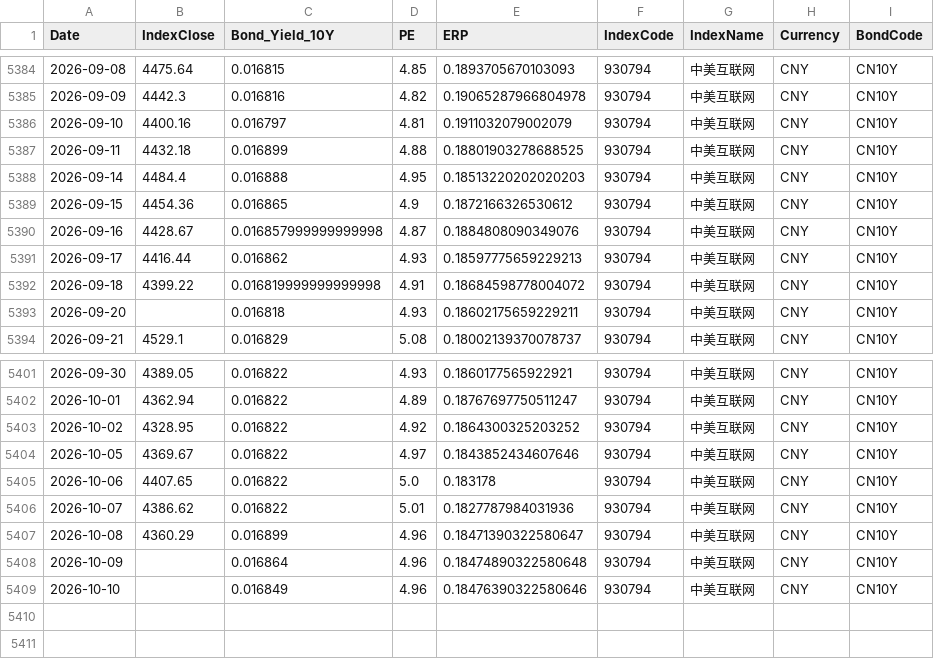
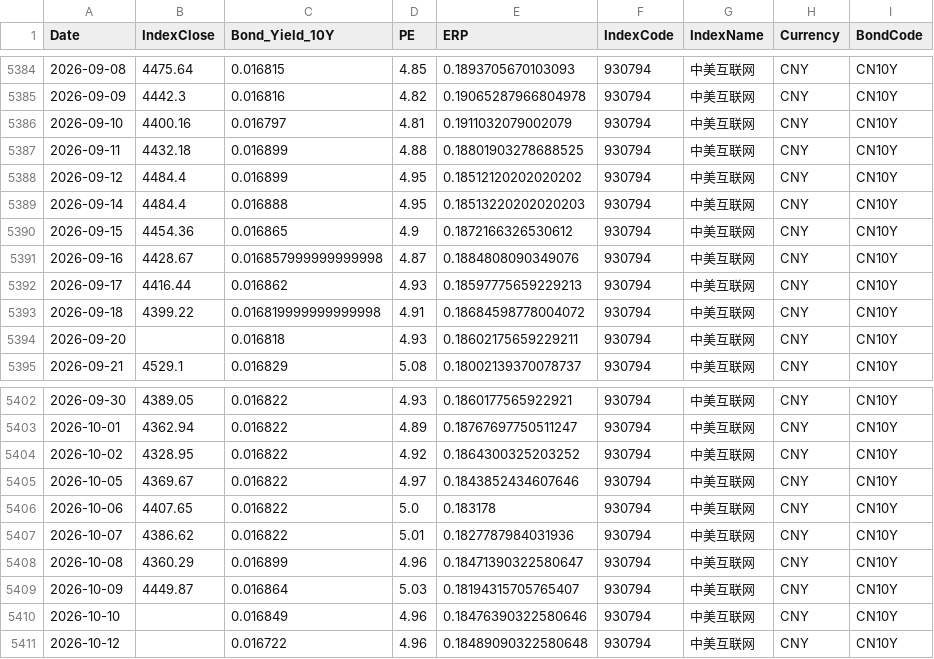
Before and after one commit to ChiaraVan1/equity-risk-premium-monitor, a CSV file: data/erp_930794.csv, drawn as a sheet; only a part is shown, gaps mark what is left out.

```diff
--- a/data/erp_930794.csv
+++ b/data/erp_930794.csv
@@ -5387,2 +5387,3 @@
 2026-09-11,4432.18,0.016899,4.88,0.18801903278688525,930794,中美互联网,CNY,CN10Y
+2026-09-12,4484.4,0.016899,4.95,0.18512120202020202,930794,中美互联网,CNY,CN10Y
 2026-09-14,4484.4,0.016888,4.95,0.18513220202020203,930794,中美互联网,CNY,CN10Y
@@ -5407,3 +5408,4 @@
 2026-10-08,4360.29,0.016899,4.96,0.18471390322580647,930794,中美互联网,CNY,CN10Y
-2026-10-09,,0.016864,4.96,0.18474890322580648,930794,中美互联网,CNY,CN10Y
+2026-10-09,4449.87,0.016864,5.03,0.18194315705765407,930794,中美互联网,CNY,CN10Y
 2026-10-10,,0.016849,4.96,0.18476390322580646,930794,中美互联网,CNY,CN10Y
+2026-10-12,,0.016722,4.96,0.18489090322580648,930794,中美互联网,CNY,CN10Y
```
Also changed, not shown: data/erp_399967.csv, data/erp_931066.csv, 30 other files.
